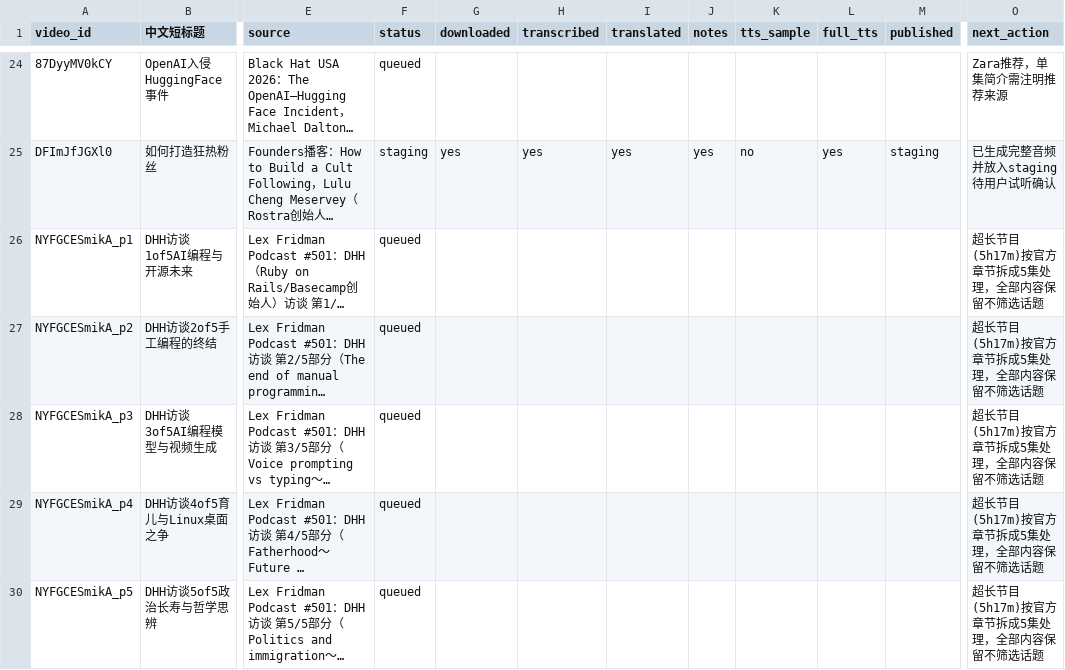
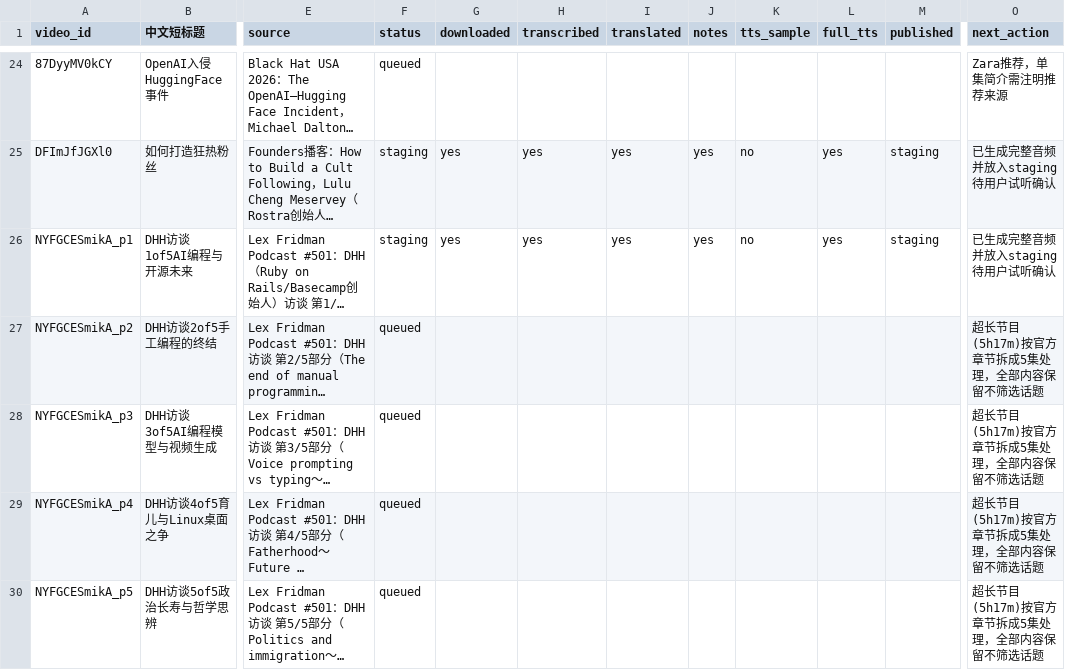
Before and after one commit to mango666ai/podcast-translator, a CSV file: podcast_status.csv, drawn as a sheet; only a part is shown, gaps mark what is left out; long unchanged cells end in …; the diff names each change by its address in the sheet, - before the commit and + after, or states it on an @@ line.

```diff
--- a/podcast_status.csv
+++ b/podcast_status.csv
-F26 (status): queued
+F26 (status): staging
-G26 (downloaded): (empty)
+G26 (downloaded): yes
-H26 (transcribed): (empty)
+H26 (transcribed): yes
-I26 (translated): (empty)
+I26 (translated): yes
-J26 (notes): (empty)
+J26 (notes): yes
-K26 (tts_sample): (empty)
+K26 (tts_sample): no
-L26 (full_tts): (empty)
+L26 (full_tts): yes
-M26 (published): (empty)
+M26 (published): staging
-O26 (next_action): 超长节目(5h17m)按官方章节拆成5集处理，全部内容保留不筛选话题
+O26 (next_action): 已生成完整音频并放入staging待用户试听确认
```
Also changed, not shown: 3 other files.
